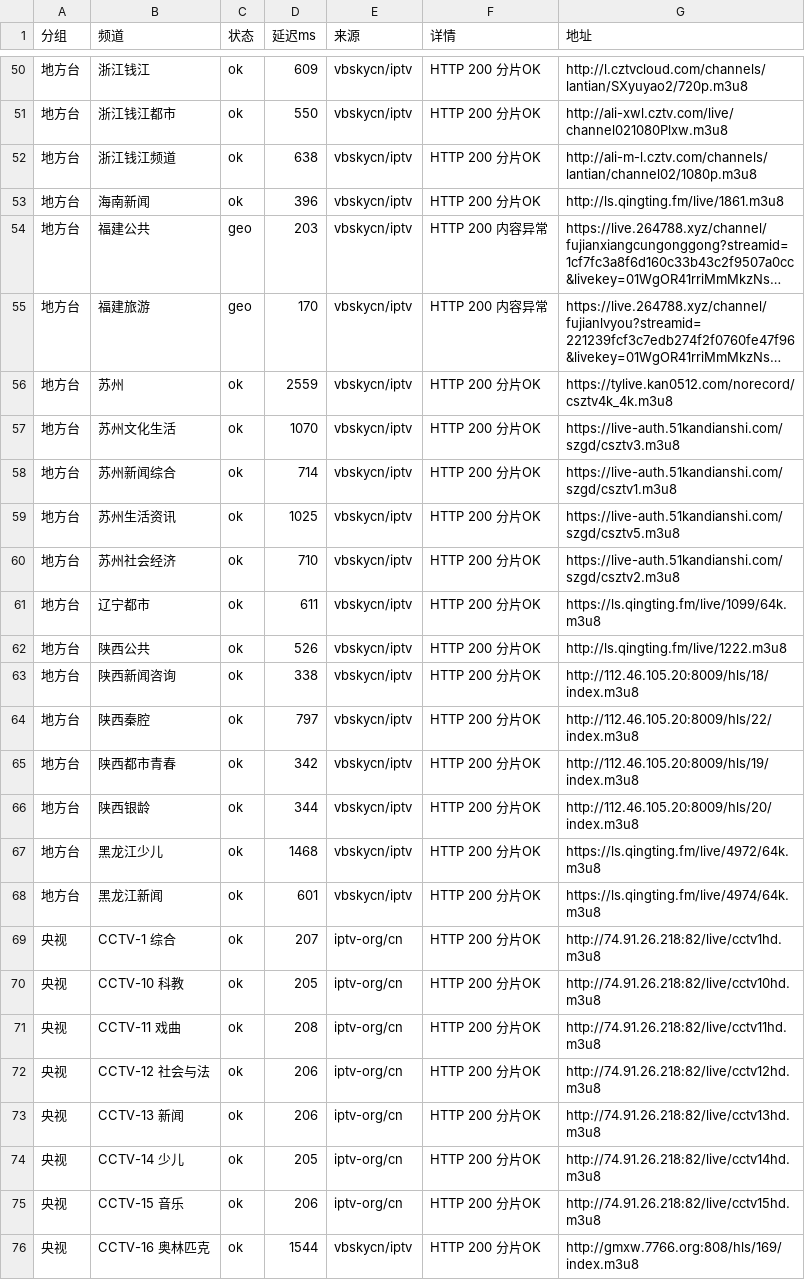
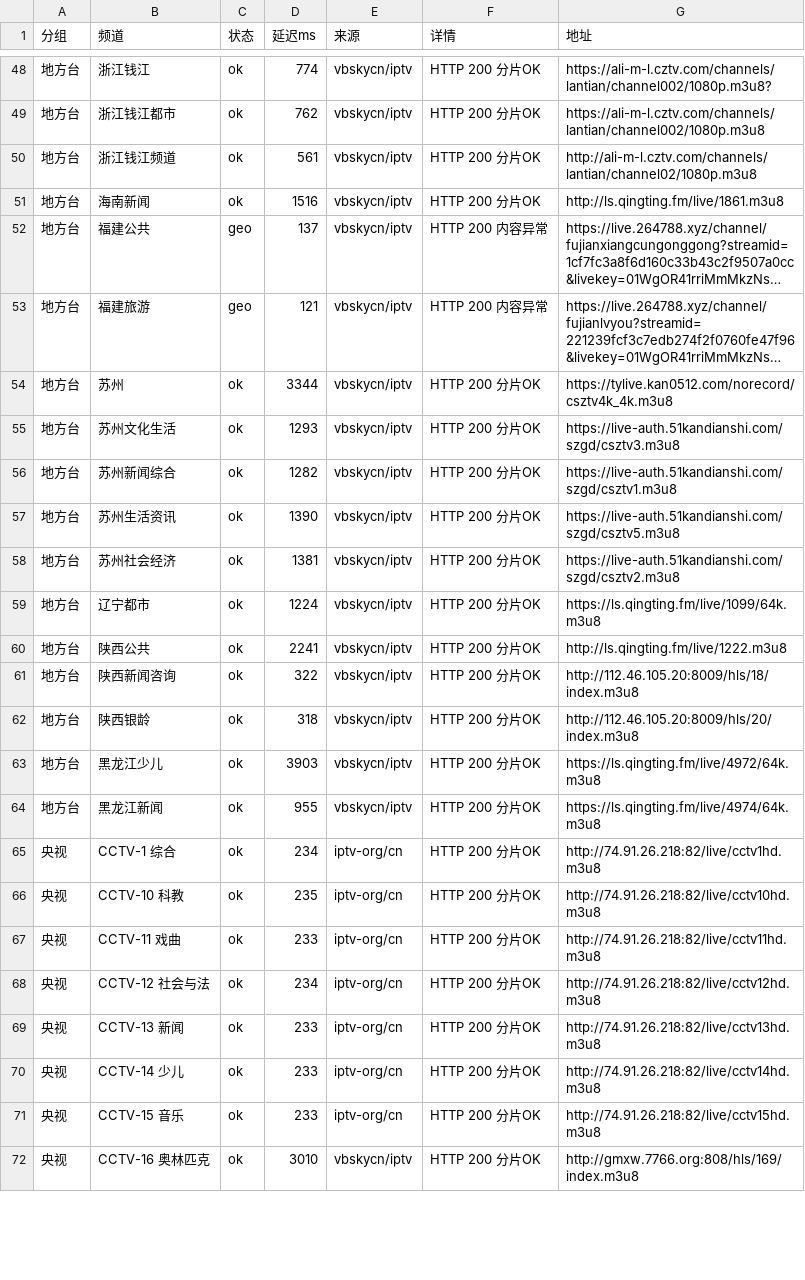
Before and after one commit to coollightxp/live-tv, a CSV file: report.csv, drawn as a sheet; only a part is shown, gaps mark what is left out; long unchanged cells end in …; removed rows and columns are numbered as before the commit, all else as after; the diff covers the shown part only; the diff names each change by its address in the sheet, - before the commit and + after, or states it on an @@ line.

```diff
--- a/report.csv
+++ b/report.csv
-D48 (延迟ms): 609
+D48 (延迟ms): 774
-G48 (地址): http://l.cztvcloud.com/channels/lantian/SXyuyao2/720p.m3u8
+G48 (地址): https://ali-m-l.cztv.com/channels/lantian/channel002/1080p.m3u8?
-D49 (延迟ms): 550
+D49 (延迟ms): 762
-G49 (地址): http://ali-xwl.cztv.com/live/channel021080Plxw.m3u8
+G49 (地址): https://ali-m-l.cztv.com/channels/lantian/channel002/1080p.m3u8
-D50 (延迟ms): 638
+D50 (延迟ms): 561
-D51 (延迟ms): 396
+D51 (延迟ms): 1516
-D52 (延迟ms): 203
+D52 (延迟ms): 137
-D53 (延迟ms): 170
+D53 (延迟ms): 121
-D54 (延迟ms): 2559
+D54 (延迟ms): 3344
-D55 (延迟ms): 1070
+D55 (延迟ms): 1293
-D56 (延迟ms): 714
+D56 (延迟ms): 1282
-D57 (延迟ms): 1025
+D57 (延迟ms): 1390
-D58 (延迟ms): 710
+D58 (延迟ms): 1381
-D59 (延迟ms): 611
+D59 (延迟ms): 1224
-D60 (延迟ms): 526
+D60 (延迟ms): 2241
-D61 (延迟ms): 338
+D61 (延迟ms): 322
-row 64: 地方台 | 陕西秦腔 | ok | 797 | vbskycn/iptv | HTTP 200 分片OK | http://112.46.105.20:8009/hls/22/index.m3u8
-row 65: 地方台 | 陕西都市青春 | ok | 342 | vbskycn/iptv | HTTP 200 分片OK | http://112.46.105.20:8009/hls/19/index.m3u8
-D62 (延迟ms): 344
+D62 (延迟ms): 318
-D63 (延迟ms): 1468
+D63 (延迟ms): 3903
-D64 (延迟ms): 601
+D64 (延迟ms): 955
-D65 (延迟ms): 207
+D65 (延迟ms): 234
-D66 (延迟ms): 205
+D66 (延迟ms): 235
-D67 (延迟ms): 208
+D67 (延迟ms): 233
-D68 (延迟ms): 206
+D68 (延迟ms): 234
-D69 (延迟ms): 206
+D69 (延迟ms): 233
-D70 (延迟ms): 205
+D70 (延迟ms): 233
-D71 (延迟ms): 206
+D71 (延迟ms): 233
-D72 (延迟ms): 1544
+D72 (延迟ms): 3010
```
Also changed, not shown: 1 added row, 2 removed rows and 74 edited cells elsewhere in this file, 3 other files.
